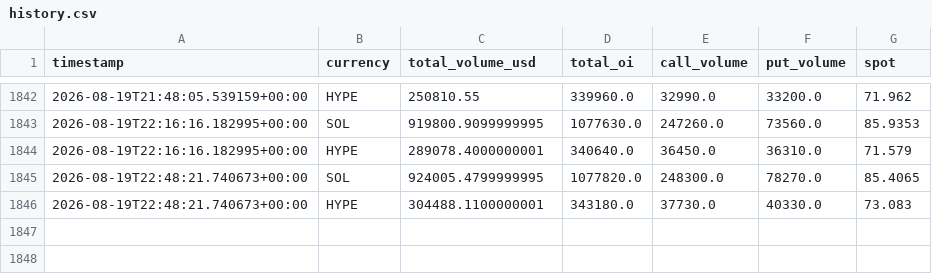
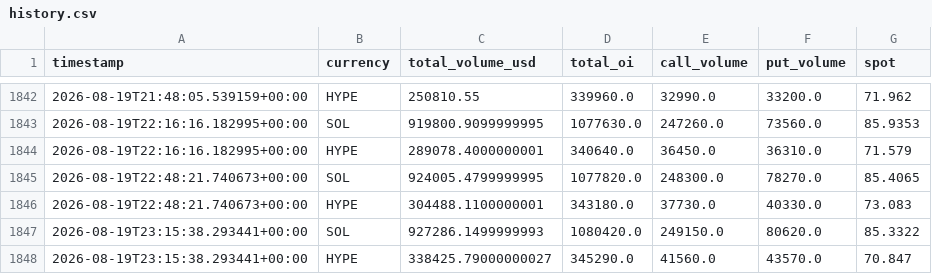
Before and after one commit to tunceryazgan/deribit-options-tracker-, a CSV file: data/history.csv, drawn as a sheet; only a part is shown, gaps mark what is left out; the diff names each change by its address in the sheet, - before the commit and + after, or states it on an @@ line.

```diff
--- a/data/history.csv
+++ b/data/history.csv
+row 1847: 2026-08-19T23:15:38.293441+00:00 | SOL | 927286.1499999993 | 1080420.0 | 249150.0 | 80620.0 | 85.3322
+row 1848: 2026-08-19T23:15:38.293441+00:00 | HYPE | 338425.79000000027 | 345290.0 | 41560.0 | 43570.0 | 70.847
```
Also changed, not shown: 1 other file.
